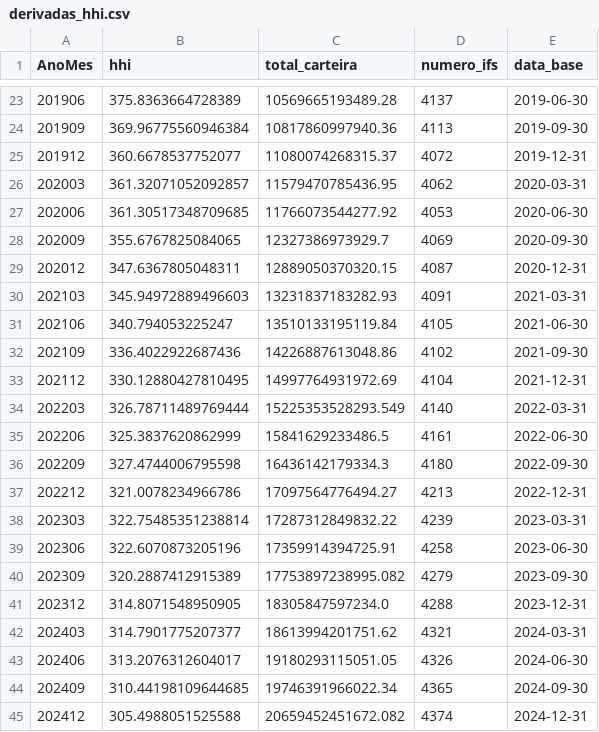
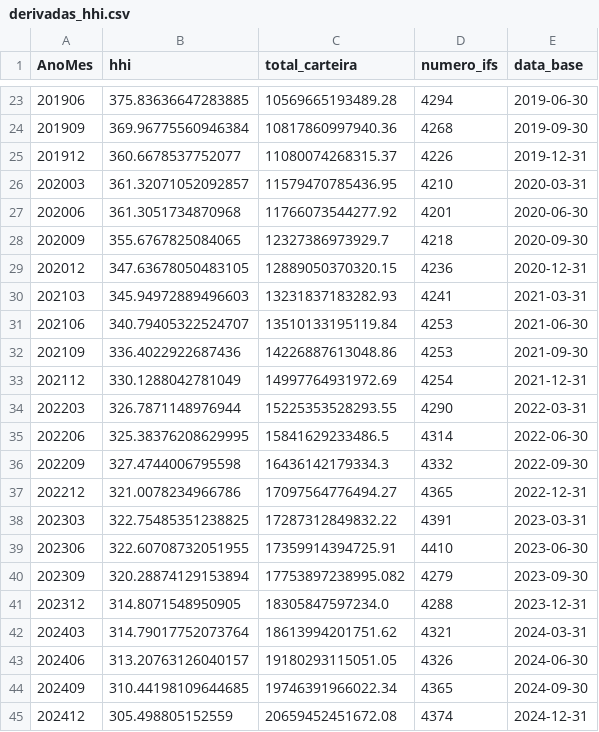
Before and after one commit to PulseDataLabs/PulseIFData, a CSV file: data/derivadas_hhi.csv, drawn as a sheet; only a part is shown, gaps mark what is left out; the diff covers the shown part only.

```diff
--- a/data/derivadas_hhi.csv
+++ b/data/derivadas_hhi.csv
@@ -23,23 +23,23 @@ AnoMes,hhi,total_carteira,numero_ifs,data_base
-201906,375.8363664728389,10569665193489.28,4137,2019-06-30
-201909,369.96775560946384,10817860997940.36,4113,2019-09-30
-201912,360.6678537752077,11080074268315.37,4072,2019-12-31
-202003,361.32071052092857,11579470785436.95,4062,2020-03-31
-202006,361.30517348709685,11766073544277.92,4053,2020-06-30
-202009,355.6767825084065,12327386973929.7,4069,2020-09-30
-202012,347.6367805048311,12889050370320.15,4087,2020-12-31
-202103,345.94972889496603,13231837183282.93,4091,2021-03-31
-202106,340.794053225247,13510133195119.84,4105,2021-06-30
-202109,336.4022922687436,14226887613048.86,4102,2021-09-30
-202112,330.12880427810495,14997764931972.69,4104,2021-12-31
-202203,326.78711489769444,15225353528293.549,4140,2022-03-31
-202206,325.3837620862999,15841629233486.5,4161,2022-06-30
-202209,327.4744006795598,16436142179334.3,4180,2022-09-30
-202212,321.0078234966786,17097564776494.27,4213,2022-12-31
-202303,322.75485351238814,17287312849832.22,4239,2023-03-31
-202306,322.6070873205196,17359914394725.91,4258,2023-06-30
-202309,320.2887412915389,17753897238995.082,4279,2023-09-30
+201906,375.83636647283885,10569665193489.28,4294,2019-06-30
+201909,369.96775560946384,10817860997940.36,4268,2019-09-30
+201912,360.6678537752077,11080074268315.37,4226,2019-12-31
+202003,361.32071052092857,11579470785436.95,4210,2020-03-31
+202006,361.3051734870968,11766073544277.92,4201,2020-06-30
+202009,355.6767825084065,12327386973929.7,4218,2020-09-30
+202012,347.63678050483105,12889050370320.15,4236,2020-12-31
+202103,345.94972889496603,13231837183282.93,4241,2021-03-31
+202106,340.79405322524707,13510133195119.84,4253,2021-06-30
+202109,336.4022922687436,14226887613048.86,4253,2021-09-30
+202112,330.1288042781049,14997764931972.69,4254,2021-12-31
+202203,326.7871148976944,15225353528293.55,4290,2022-03-31
+202206,325.38376208629995,15841629233486.5,4314,2022-06-30
+202209,327.4744006795598,16436142179334.3,4332,2022-09-30
+202212,321.0078234966786,17097564776494.27,4365,2022-12-31
+202303,322.75485351238825,17287312849832.22,4391,2023-03-31
+202306,322.60708732051955,17359914394725.91,4410,2023-06-30
+202309,320.28874129153894,17753897238995.082,4279,2023-09-30
 202312,314.8071548950905,18305847597234.0,4288,2023-12-31
-202403,314.7901775207377,18613994201751.62,4321,2024-03-31
-202406,313.2076312604017,19180293115051.05,4326,2024-06-30
+202403,314.79017752073764,18613994201751.62,4321,2024-03-31
+202406,313.20763126040157,19180293115051.05,4326,2024-06-30
 202409,310.44198109644685,19746391966022.34,4365,2024-09-30
-202412,305.4988051525588,20659452451672.082,4374,2024-12-31
+202412,305.498805152559,20659452451672.08,4374,2024-12-31
```
Also changed, not shown: 35 edited cells elsewhere in this file, 44 other files.
